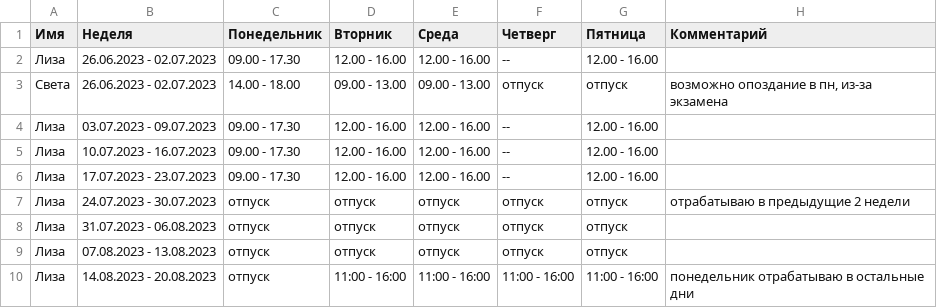
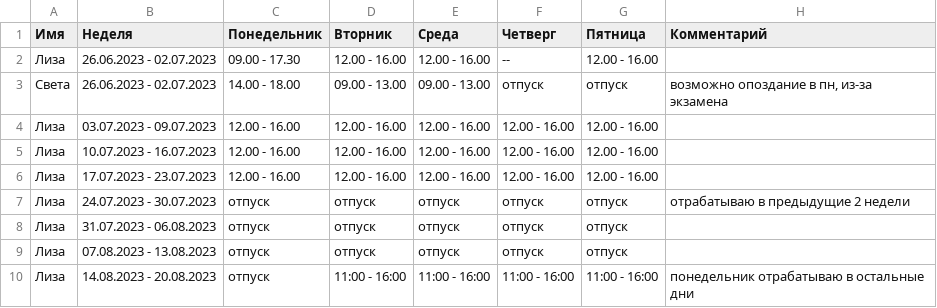
Before and after one commit to oadb-ds/timetable, a TSV file: ds_timetable.tsv, drawn as a sheet.

Commit message:
Update ds_timetable.tsv

```diff
--- a/ds_timetable.tsv
+++ b/ds_timetable.tsv
@@ -3,5 +3,5 @@
 Света	26.06.2023 - 02.07.2023	14.00 - 18.00	09.00 - 13.00	09.00 - 13.00	отпуск	отпуск	возможно опоздание в пн, из-за экзамена
-Лиза	03.07.2023 - 09.07.2023	09.00 - 17.30	12.00 - 16.00	12.00 - 16.00	--	12.00 - 16.00	
-Лиза	10.07.2023 - 16.07.2023	09.00 - 17.30	12.00 - 16.00	12.00 - 16.00	--	12.00 - 16.00	
-Лиза	17.07.2023 - 23.07.2023	09.00 - 17.30	12.00 - 16.00	12.00 - 16.00	--	12.00 - 16.00	
+Лиза	03.07.2023 - 09.07.2023	12.00 - 16.00	12.00 - 16.00	12.00 - 16.00	12.00 - 16.00	12.00 - 16.00	
+Лиза	10.07.2023 - 16.07.2023	12.00 - 16.00	12.00 - 16.00	12.00 - 16.00	12.00 - 16.00	12.00 - 16.00	
+Лиза	17.07.2023 - 23.07.2023	12.00 - 16.00	12.00 - 16.00	12.00 - 16.00	12.00 - 16.00	12.00 - 16.00	
 Лиза	24.07.2023 - 30.07.2023	отпуск	отпуск	отпуск	отпуск	отпуск	отрабатываю в предыдущие 2 недели
```
